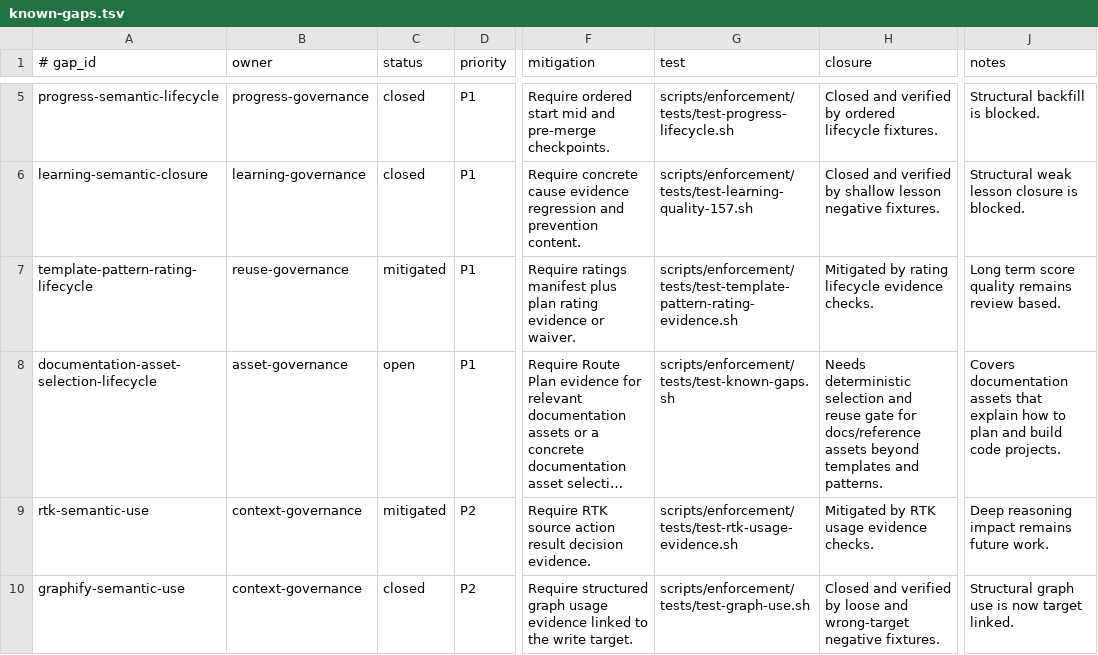
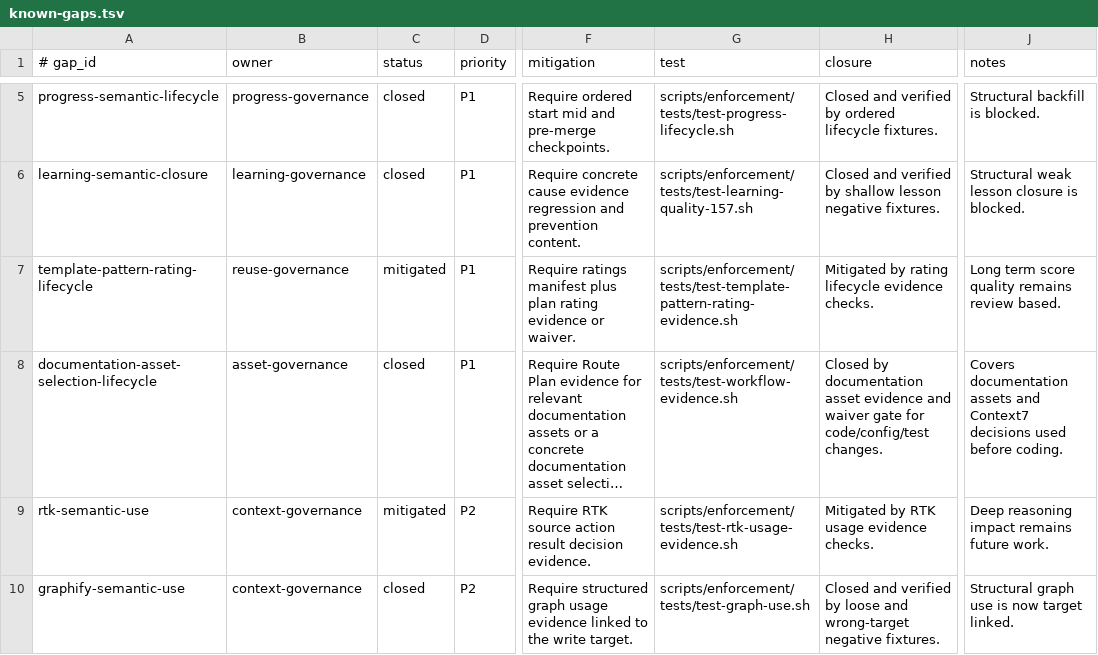
Before and after one commit to yotamfried-ux/Engineering-OS, a TSV file: docs/operations/known-gaps.tsv, drawn as a sheet; only a part is shown, gaps mark what is left out; long unchanged cells end in …; the diff names each change by its address in the sheet, - before the commit and + after, or states it on an @@ line.

Commit message:
docs: close documentation asset gap

```diff
--- a/docs/operations/known-gaps.tsv
+++ b/docs/operations/known-gaps.tsv
-C8 (status): open
+C8 (status): closed
-G8 (test): scripts/enforcement/tests/test-known-gaps.sh
+G8 (test): scripts/enforcement/tests/test-workflow-evidence.sh
-H8 (closure): Needs deterministic selection and reuse gate for docs/reference assets beyond templates and patterns.
+H8 (closure): Closed by documentation asset evidence and waiver gate for code/config/test changes.
-J8 (notes): …documentation assets that explain how to plan and build code projects.
+J8 (notes): …documentation assets and Context7 decisions used before coding.
```
